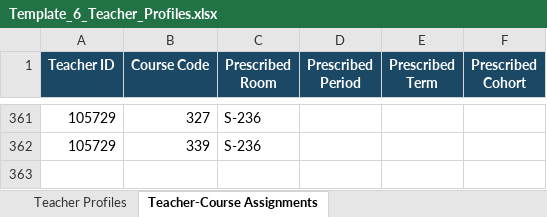
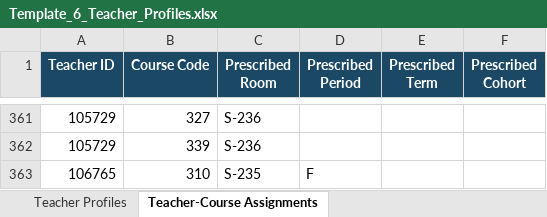
Before and after one commit to jciofalopowerllc-stack/sat-course, an Excel workbook: templates/Template_6_Teacher_Profiles.xlsx, sheet Teacher-Course Assignments, drawn as a sheet; only a part is shown, gaps mark what is left out; values as stored, in another font and other column widths than the file's, no borders; the diff names each change by its address in the sheet, - before the commit and + after, or states it on an @@ line.

```diff
--- a/templates/Template_6_Teacher_Profiles.xlsx (sheet Teacher-Course Assignments)
+++ b/templates/Template_6_Teacher_Profiles.xlsx (sheet Teacher-Course Assignments)
+row 363: 106765 | 310 | S-235 | F
```
Also changed, not shown: Master_Section_Report_2026_27.xlsx, Preflight_Validation_Report.xlsx, 12 other files.
